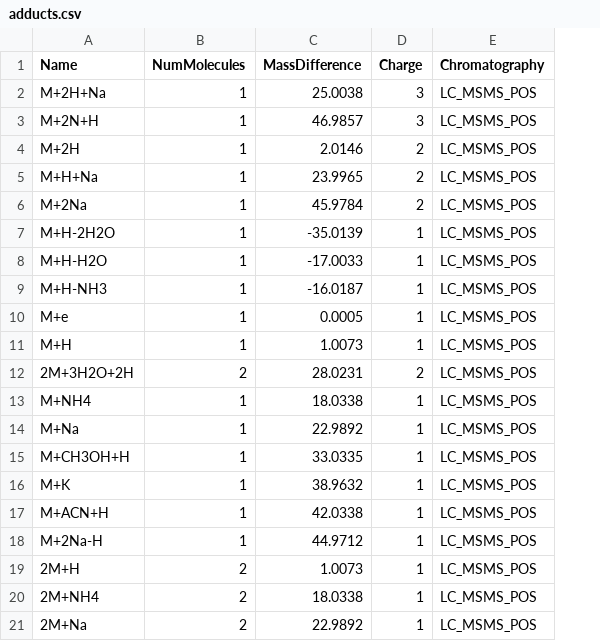
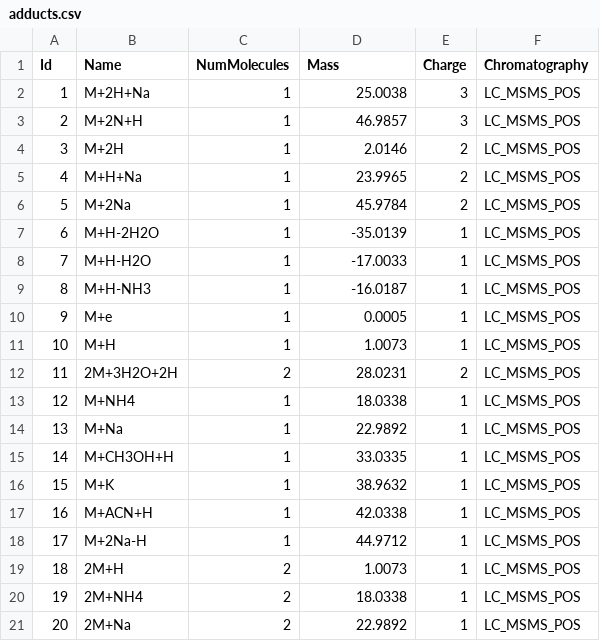
Before and after one commit to du-lab/ADAP-compound-DB, a CSV file: database/adducts.csv, drawn as a sheet; addresses are those after the commit; the diff names each change by its address in the sheet, - before the commit and + after, or states it on an @@ line.

```diff
--- a/database/adducts.csv
+++ b/database/adducts.csv
+column A (Id), rows 2-21: 1 | 2 | 3 | 4 | 5 | 6 | 7 | 8 | 9 | 10 | 11 | 12 | 13 | 14 | 15 | 16 | 17 | 18 | 19 | 20
-D1: MassDifference
+D1: Mass
```
Also changed, not shown: 1 other file.
